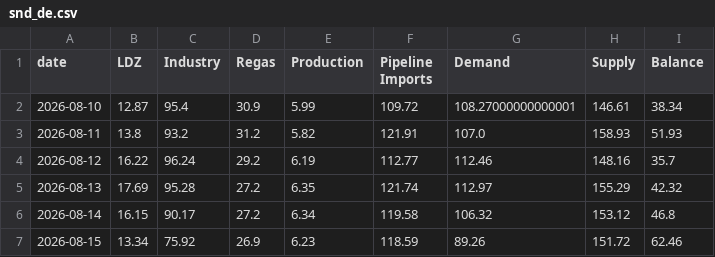
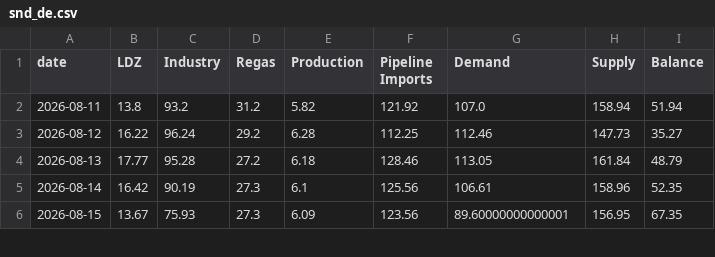
Before and after one commit to MuditaLi/gas_short_term_deploy, a CSV file: data/snd_de.csv, drawn as a sheet; only a part is shown; the diff covers the shown part only.

```diff
--- a/data/snd_de.csv
+++ b/data/snd_de.csv
@@ -1,7 +1,6 @@
 date,LDZ,Industry,Regas,Production,Pipeline Imports,Demand,Supply,Balance
-2026-08-10,12.87,95.4,30.9,5.99,109.72,108.27000000000001,146.61,38.34
-2026-08-11,13.8,93.2,31.2,5.82,121.91,107.0,158.93,51.93
-2026-08-12,16.22,96.24,29.2,6.19,112.77,112.46,148.16,35.7
-2026-08-13,17.69,95.28,27.2,6.35,121.74,112.97,155.29,42.32
-2026-08-14,16.15,90.17,27.2,6.34,119.58,106.32,153.12,46.8
-2026-08-15,13.34,75.92,26.9,6.23,118.59,89.26,151.72,62.46
+2026-08-11,13.8,93.2,31.2,5.82,121.92,107.0,158.94,51.94
+2026-08-12,16.22,96.24,29.2,6.28,112.25,112.46,147.73,35.27
+2026-08-13,17.77,95.28,27.2,6.18,128.46,113.05,161.84,48.79
+2026-08-14,16.42,90.19,27.3,6.1,125.56,106.61,158.96,52.35
+2026-08-15,13.67,75.93,27.3,6.09,123.56,89.60000000000001,156.95,67.35
```
Also changed, not shown: 1 added row and 30 edited cells elsewhere in this file, data/country_balance.csv, data/snd_nl.csv, 3 other files.
